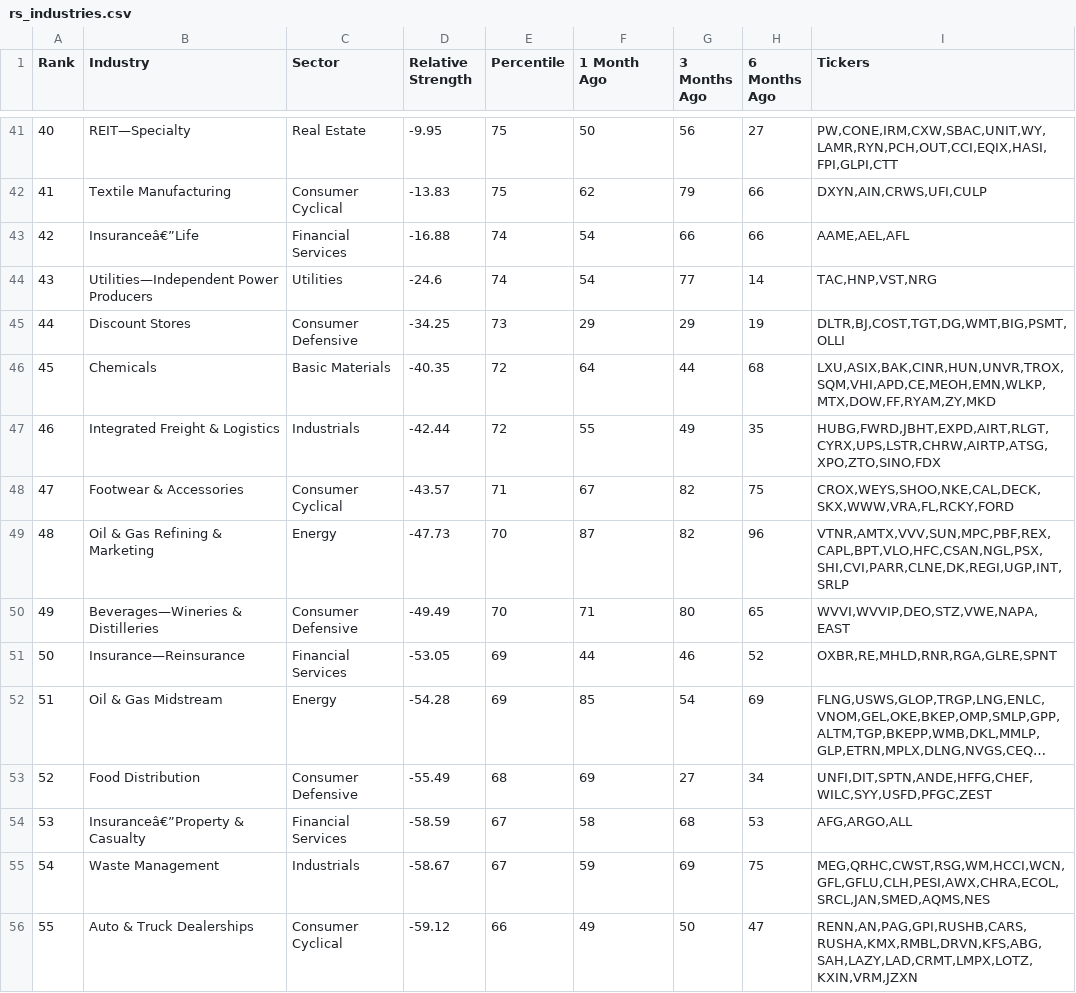
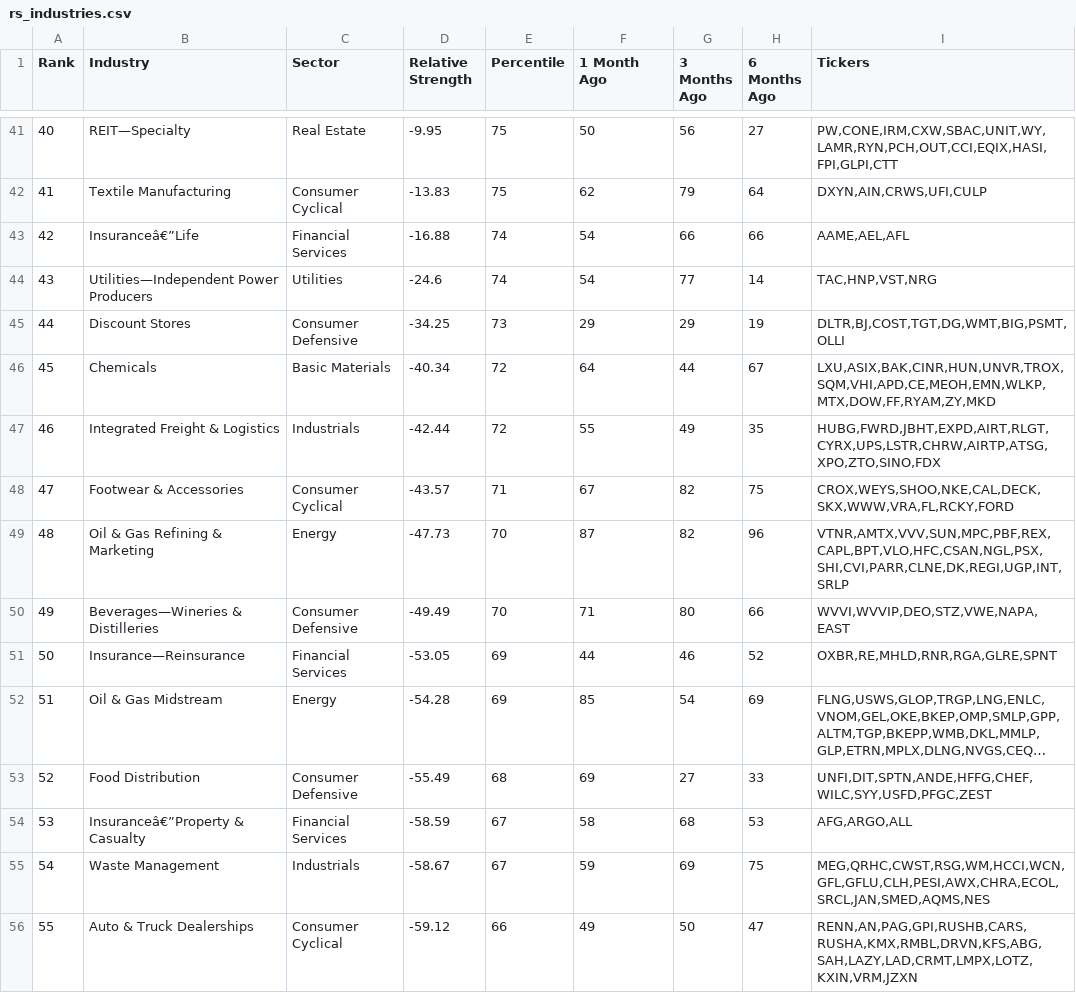
Before and after one commit to skyte/rs-log, a CSV file: output/rs_industries.csv, drawn as a sheet; only a part is shown, gaps mark what is left out; long unchanged cells end in …; the diff covers the shown part only; the diff names each change by its address in the sheet, - before the commit and + after, or states it on an @@ line.

```diff
--- a/output/rs_industries.csv
+++ b/output/rs_industries.csv
-H42 (6 Months Ago): 66
+H42 (6 Months Ago): 64
-D46 (Relative Strength): -40.35
+D46 (Relative Strength): -40.34
-H46 (6 Months Ago): 68
+H46 (6 Months Ago): 67
-H50 (6 Months Ago): 65
+H50 (6 Months Ago): 66
-H53 (6 Months Ago): 34
+H53 (6 Months Ago): 33
```
Also changed, not shown: 94 edited cells elsewhere in this file, output/rs_stocks.csv.
